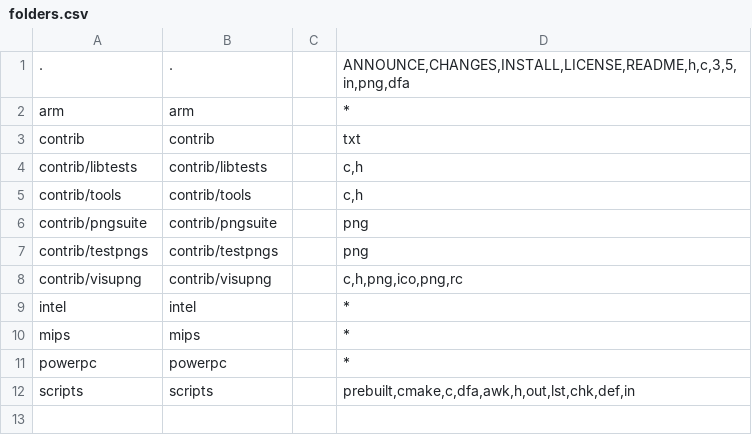
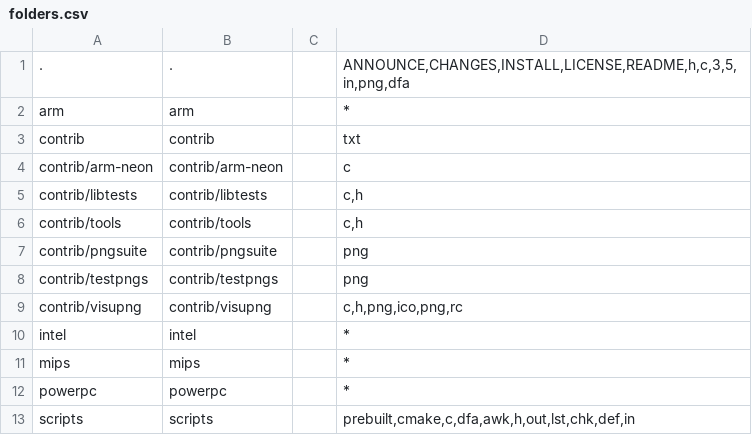
Before and after one commit to nextgis-borsch/lib_png, a CSV file: opt/folders.csv, drawn as a sheet; the diff names each change by its address in the sheet, - before the commit and + after, or states it on an @@ line.

```diff
--- a/opt/folders.csv
+++ b/opt/folders.csv
+row 4: contrib/arm-neon | contrib/arm-neon |  | c
```
Also changed, not shown: 2 other files.
